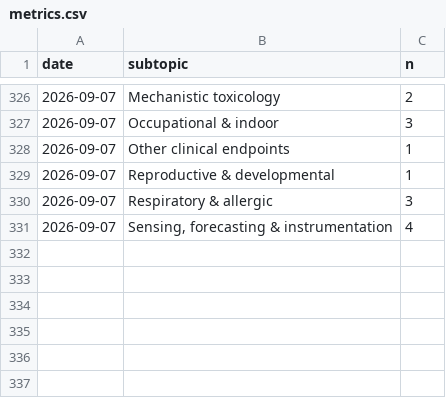
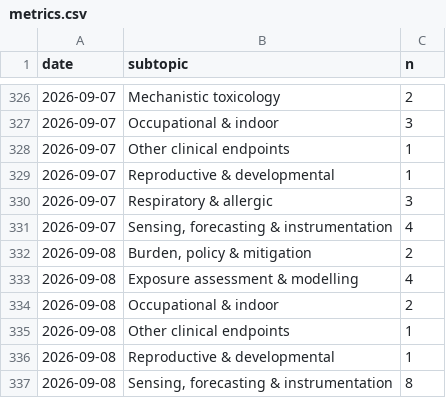
Before and after one commit to mi3nts/Background_Research_Reports, a CSV file: claude/state/metrics.csv, drawn as a sheet; only a part is shown, gaps mark what is left out.

Commit message:
PM Research Watch 2026-09-08 — 18 new records
Crossref-by-ISSN supplied 12 of 18; the PubMed spine 5, Europe PMC 1.
Seven in-scope records had no abstract in existence on the entry date
(checked per DOI against Crossref, Europe PMC, Semantic Scholar and the
publisher page) and ship as Metadata only, tier C, asserting no finding.
DOI gate 18/18, 0 warn. Three new design labels mapped in the same edit.

```diff
--- a/claude/state/metrics.csv
+++ b/claude/state/metrics.csv
@@ -331 +331,7 @@ date,subtopic,n
 2026-09-07,"Sensing, forecasting & instrumentation",4
+2026-09-08,"Burden, policy & mitigation",2
+2026-09-08,Exposure assessment & modelling,4
+2026-09-08,Occupational & indoor,2
+2026-09-08,Other clinical endpoints,1
+2026-09-08,Reproductive & developmental,1
+2026-09-08,"Sensing, forecasting & instrumentation",8
```
Also changed, not shown: 10 other files.
